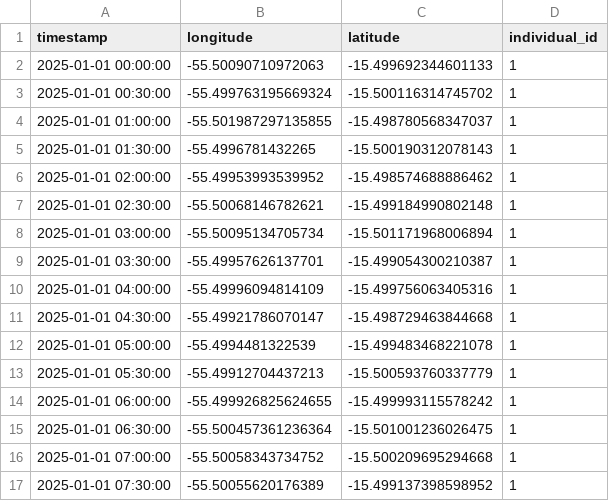
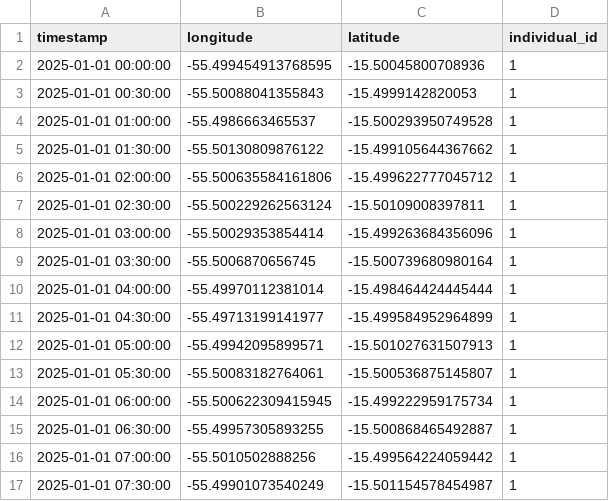
Before and after one commit to RicardoFernandes17/MLProject2024, a CSV file: data/predict/new_jaguar_movement.csv, drawn as a sheet; only a part is shown; the diff covers the shown part only.

```diff
--- a/data/predict/new_jaguar_movement.csv
+++ b/data/predict/new_jaguar_movement.csv
@@ -1,17 +1,17 @@
 timestamp,longitude,latitude,individual_id
-2025-01-01 00:00:00,-55.50090710972063,-15.499692344601133,1
-2025-01-01 00:30:00,-55.499763195669324,-15.500116314745702,1
-2025-01-01 01:00:00,-55.501987297135855,-15.498780568347037,1
-2025-01-01 01:30:00,-55.4996781432265,-15.500190312078143,1
-2025-01-01 02:00:00,-55.49953993539952,-15.498574688886462,1
-2025-01-01 02:30:00,-55.50068146782621,-15.499184990802148,1
-2025-01-01 03:00:00,-55.50095134705734,-15.501171968006894,1
-2025-01-01 03:30:00,-55.49957626137701,-15.499054300210387,1
-2025-01-01 04:00:00,-55.49996094814109,-15.499756063405316,1
-2025-01-01 04:30:00,-55.49921786070147,-15.498729463844668,1
-2025-01-01 05:00:00,-55.4994481322539,-15.499483468221078,1
-2025-01-01 05:30:00,-55.49912704437213,-15.500593760337779,1
-2025-01-01 06:00:00,-55.499926825624655,-15.499993115578242,1
-2025-01-01 06:30:00,-55.500457361236364,-15.501001236026475,1
-2025-01-01 07:00:00,-55.50058343734752,-15.500209695294668,1
-2025-01-01 07:30:00,-55.50055620176389,-15.499137398598952,1
+2025-01-01 00:00:00,-55.499454913768595,-15.50045800708936,1
+2025-01-01 00:30:00,-55.50088041355843,-15.4999142820053,1
+2025-01-01 01:00:00,-55.4986663465537,-15.500293950749528,1
+2025-01-01 01:30:00,-55.50130809876122,-15.499105644367662,1
+2025-01-01 02:00:00,-55.500635584161806,-15.499622777045712,1
+2025-01-01 02:30:00,-55.500229262563124,-15.50109008397811,1
+2025-01-01 03:00:00,-55.50029353854414,-15.499263684356096,1
+2025-01-01 03:30:00,-55.5006870656745,-15.500739680980164,1
+2025-01-01 04:00:00,-55.49970112381014,-15.498464424445444,1
+2025-01-01 04:30:00,-55.49713199141977,-15.499584952964899,1
+2025-01-01 05:00:00,-55.49942095899571,-15.501027631507913,1
+2025-01-01 05:30:00,-55.50083182764061,-15.500536875145807,1
+2025-01-01 06:00:00,-55.500622309415945,-15.499222959175734,1
+2025-01-01 06:30:00,-55.49957305893255,-15.500868465492887,1
+2025-01-01 07:00:00,-55.5010502888256,-15.499564224059442,1
+2025-01-01 07:30:00,-55.49901073540249,-15.501154578454987,1
```
Also changed, not shown: 72 edited cells elsewhere in this file, data/predict/new_jaguar_data.csv, 5 other files.
